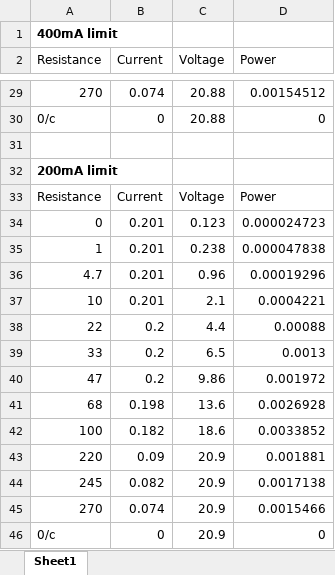
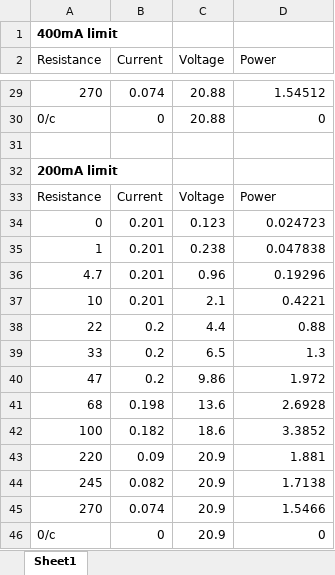
Before and after one commit to RobertWCarey/Renewables, an Excel workbook: Lab4 (Perturb and Observe MPPT )/Results.xlsx, sheet Sheet1, drawn as a sheet; only a part is shown, gaps mark what is left out; values as stored, in another font and other column widths than the file's, no borders; charts and pictures not drawn; the diff covers the shown part only; the diff names each change by its address in the sheet, - before the commit and + after, or states it on an @@ line.

```diff
--- a/Lab4 (Perturb and Observe MPPT )/Results.xlsx (sheet Sheet1)
+++ b/Lab4 (Perturb and Observe MPPT )/Results.xlsx (sheet Sheet1)
-D29 (Power): 0.00154512
+D29 (Power): 1.54512
-D34 (Power): 0.000024723
+D34 (Power): 0.024723
-D35 (Power): 0.000047838
+D35 (Power): 0.047838
-D36 (Power): 0.00019296
+D36 (Power): 0.19296
-D37 (Power): 0.0004221
+D37 (Power): 0.4221
-D38 (Power): 0.00088
+D38 (Power): 0.88
-D39 (Power): 0.0013
+D39 (Power): 1.3
-D40 (Power): 0.001972
+D40 (Power): 1.972
-D41 (Power): 0.0026928
+D41 (Power): 2.6928
-D42 (Power): 0.0033852
+D42 (Power): 3.3852
-D43 (Power): 0.001881
+D43 (Power): 1.881
-D44 (Power): 0.0017138
+D44 (Power): 1.7138
-D45 (Power): 0.0015466
+D45 (Power): 1.5466
```
Also changed, not shown: 23 edited cells elsewhere in this sheet, formulas that keep their value, charts or pictures, Lab3 (Constant Volatge Reference MPPT)/results_190827.xlsx, 17 other files.
